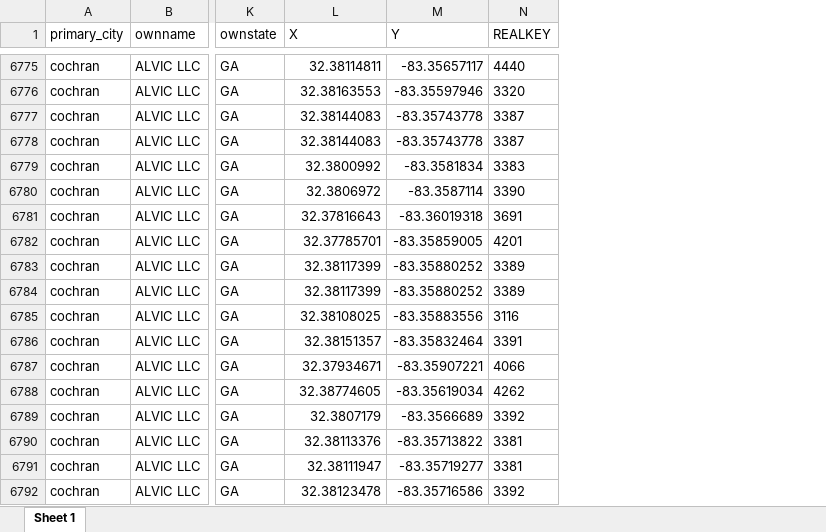
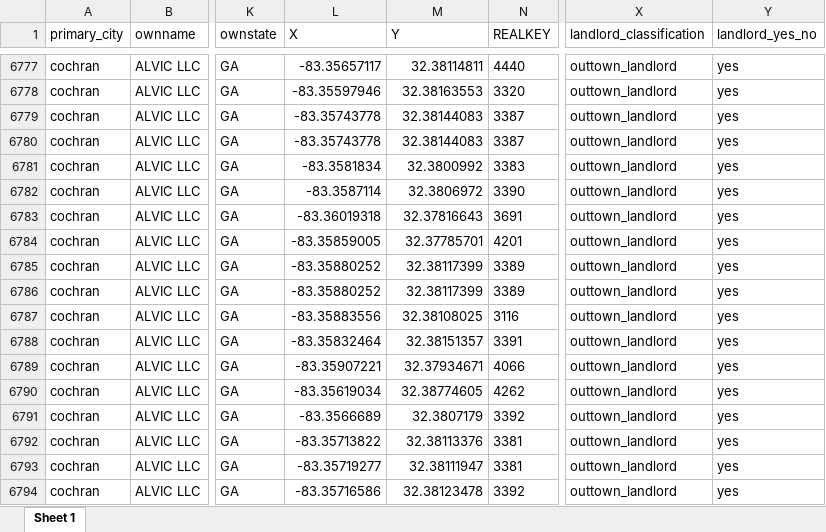
Before and after one commit to chasepolak/CURO-GICH-, an Excel workbook: revised_all_survey.xlsx, sheet Sheet 1, drawn as a sheet; only a part is shown, gaps mark what is left out; values as stored, in another font and other column widths than the file's, no borders; addresses are those after the commit; the diff covers the shown part only; the diff names each change by its address in the sheet, - before the commit and + after, or states it on an @@ line.

```diff
--- a/revised_all_survey.xlsx (sheet Sheet 1)
+++ b/revised_all_survey.xlsx (sheet Sheet 1)
+column X (landlord_classification), rows 6777-6794: all outtown_landlord
+column Y (landlord_yes_no), rows 6777-6794: all yes
-L6777 (X): 32.38114811
+L6777 (X): -83.35657117
-M6777 (Y): -83.35657117
+M6777 (Y): 32.38114811
-L6778 (X): 32.38163553
+L6778 (X): -83.35597946
-M6778 (Y): -83.35597946
+M6778 (Y): 32.38163553
-L6779:L6780 (X): 32.38144083
+L6779:L6780 (X): -83.35743778
-M6779:M6780 (Y): -83.35743778
+M6779:M6780 (Y): 32.38144083
-L6781 (X): 32.3800992
+L6781 (X): -83.3581834
-M6781 (Y): -83.3581834
+M6781 (Y): 32.3800992
-L6782 (X): 32.3806972
+L6782 (X): -83.3587114
-M6782 (Y): -83.3587114
+M6782 (Y): 32.3806972
-L6783 (X): 32.37816643
+L6783 (X): -83.36019318
-M6783 (Y): -83.36019318
+M6783 (Y): 32.37816643
-L6784 (X): 32.37785701
+L6784 (X): -83.35859005
-M6784 (Y): -83.35859005
+M6784 (Y): 32.37785701
-L6785:L6786 (X): 32.38117399
+L6785:L6786 (X): -83.35880252
-M6785:M6786 (Y): -83.35880252
+M6785:M6786 (Y): 32.38117399
-L6787 (X): 32.38108025
+L6787 (X): -83.35883556
-M6787 (Y): -83.35883556
+M6787 (Y): 32.38108025
-L6788 (X): 32.38151357
+L6788 (X): -83.35832464
-M6788 (Y): -83.35832464
+M6788 (Y): 32.38151357
-L6789 (X): 32.37934671
+L6789 (X): -83.35907221
-M6789 (Y): -83.35907221
+M6789 (Y): 32.37934671
-L6790 (X): 32.38774605
+L6790 (X): -83.35619034
-M6790 (Y): -83.35619034
+M6790 (Y): 32.38774605
-L6791 (X): 32.3807179
+L6791 (X): -83.3566689
-M6791 (Y): -83.3566689
+M6791 (Y): 32.3807179
-L6792 (X): 32.38113376
+L6792 (X): -83.35713822
-M6792 (Y): -83.35713822
+M6792 (Y): 32.38113376
-L6793 (X): 32.38111947
+L6793 (X): -83.35719277
-M6793 (Y): -83.35719277
+M6793 (Y): 32.38111947
-L6794 (X): 32.38123478
+L6794 (X): -83.35716586
-M6794 (Y): -83.35716586
+M6794 (Y): 32.38123478
```
Also changed, not shown: 2 added rows and 1906 edited cells elsewhere in this sheet, revised_survey_1.xlsx, revised_survey_2.xlsx, 1 other file.
